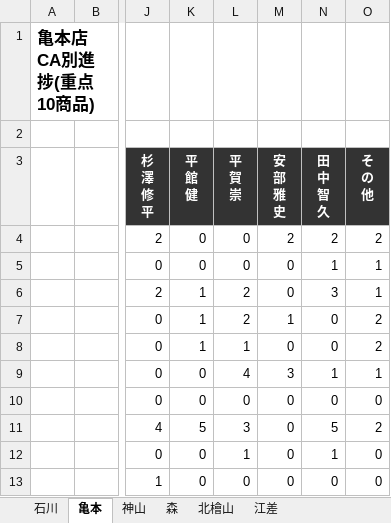
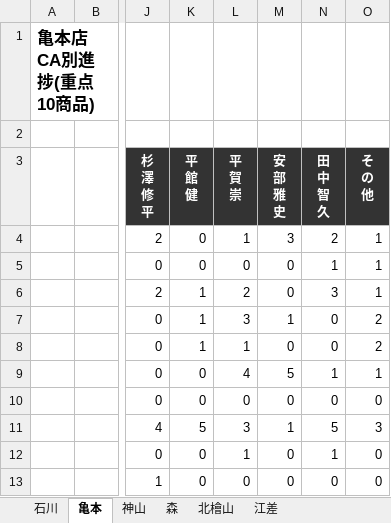
Before and after one commit to kir780866006052-sketch/jyuten-syouhin, an Excel workbook: 重点商品CA別進捗_2026年9月.xlsx, sheet 亀本, drawn as a sheet; only a part is shown, gaps mark what is left out; values as stored, in another font and other column widths than the file's, no borders; charts and pictures not drawn; the diff names each change by its address in the sheet, - before the commit and + after, or states it on an @@ line.

```diff
--- a/重点商品CA別進捗_2026年9月.xlsx (sheet 亀本)
+++ b/重点商品CA別進捗_2026年9月.xlsx (sheet 亀本)
-L4 (平 賀 崇): 0
+L4 (平 賀 崇): 1
-M4 (安 部 雅 史): 2
+M4 (安 部 雅 史): 3
-O4 (そ の 他): 2
+O4 (そ の 他): 1
-L7 (平 賀 崇): 2
+L7 (平 賀 崇): 3
-M9 (安 部 雅 史): 3
+M9 (安 部 雅 史): 5
-M11 (安 部 雅 史): 0
+M11 (安 部 雅 史): 1
-O11 (そ の 他): 2
+O11 (そ の 他): 3
```
Also changed, not shown: sheet 石川, sheet 神山, sheet 北檜山, sheet 森, sheet 江差, sheet クエスト5・U-Car石川, charts or pictures.
